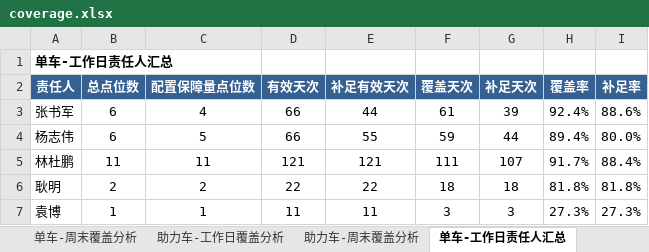
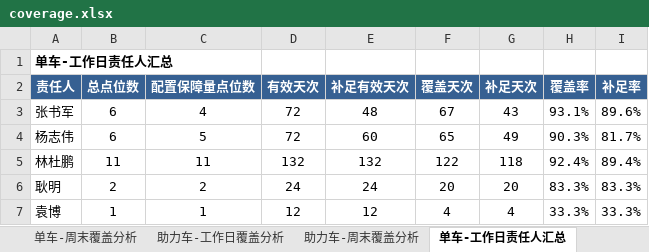
Before and after one commit to Zoey-1214/daily-report, an Excel workbook: coverage.xlsx, sheet 单车-工作日责任人汇总, drawn as a sheet; only a part is shown; values as stored, in another font and other column widths than the file's, no borders; the diff covers the shown part only; the diff names each change by its address in the sheet, - before the commit and + after, or states it on an @@ line.

```diff
--- a/coverage.xlsx (sheet 单车-工作日责任人汇总)
+++ b/coverage.xlsx (sheet 单车-工作日责任人汇总)
-D3:D4 (有效天次): 66
+D3:D4 (有效天次): 72
-E3 (补足有效天次): 44
+E3 (补足有效天次): 48
-F3 (覆盖天次): 61
+F3 (覆盖天次): 67
-G3 (补足天次): 39
+G3 (补足天次): 43
-H3 (覆盖率): 92.4%
+H3 (覆盖率): 93.1%
-I3 (补足率): 88.6%
+I3 (补足率): 89.6%
-E4 (补足有效天次): 55
+E4 (补足有效天次): 60
-F4 (覆盖天次): 59
+F4 (覆盖天次): 65
-G4 (补足天次): 44
+G4 (补足天次): 49
-H4 (覆盖率): 89.4%
+H4 (覆盖率): 90.3%
-I4 (补足率): 80.0%
+I4 (补足率): 81.7%
-D5 (有效天次): 121
+D5 (有效天次): 132
-E5 (补足有效天次): 121
+E5 (补足有效天次): 132
-F5 (覆盖天次): 111
+F5 (覆盖天次): 122
-G5 (补足天次): 107
+G5 (补足天次): 118
-H5 (覆盖率): 91.7%
+H5 (覆盖率): 92.4%
-I5 (补足率): 88.4%
+I5 (补足率): 89.4%
-D6 (有效天次): 22
+D6 (有效天次): 24
-E6 (补足有效天次): 22
+E6 (补足有效天次): 24
-F6 (覆盖天次): 18
+F6 (覆盖天次): 20
-G6 (补足天次): 18
+G6 (补足天次): 20
-H6 (覆盖率): 81.8%
+H6 (覆盖率): 83.3%
-I6 (补足率): 81.8%
+I6 (补足率): 83.3%
-D7 (有效天次): 11
+D7 (有效天次): 12
-E7 (补足有效天次): 11
+E7 (补足有效天次): 12
-F7 (覆盖天次): 3
+F7 (覆盖天次): 4
-G7 (补足天次): 3
+G7 (补足天次): 4
-H7 (覆盖率): 27.3%
+H7 (覆盖率): 33.3%
-I7 (补足率): 27.3%
+I7 (补足率): 33.3%
```
Also changed, not shown: 12 edited cells elsewhere in this sheet, sheet 助力车-周末覆盖分析, sheet 单车-周末覆盖分析, sheet 助力车-工作日覆盖分析, sheet 单车-工作日覆盖分析, sheet 单车-周末责任人汇总, sheet 助力车-周末责任人汇总, 2 more sheets.
